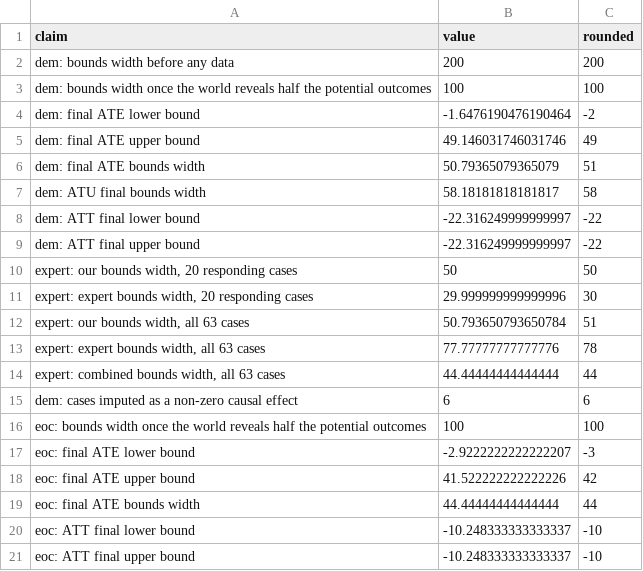
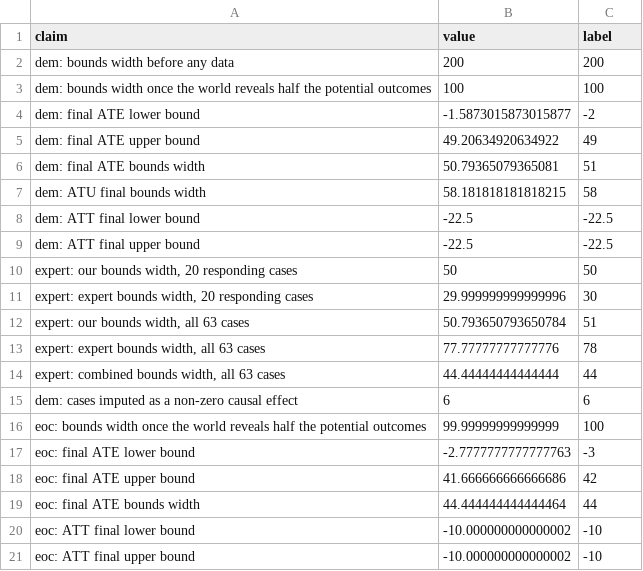
Before and after one commit to active-maintenance-aec/coppock_kaur_2022, a CSV file: maintained/output/text_summary_stats.csv, drawn as a sheet.

```diff
--- a/maintained/output/text_summary_stats.csv
+++ b/maintained/output/text_summary_stats.csv
@@ -1,10 +1,10 @@
-claim,value,rounded
+claim,value,label
 dem: bounds width before any data,200,200
 dem: bounds width once the world reveals half the potential outcomes,100,100
-dem: final ATE lower bound,-1.6476190476190464,-2
-dem: final ATE upper bound,49.146031746031746,49
-dem: final ATE bounds width,50.79365079365079,51
-dem: ATU final bounds width,58.18181818181817,58
-dem: ATT final lower bound,-22.316249999999997,-22
-dem: ATT final upper bound,-22.316249999999997,-22
+dem: final ATE lower bound,-1.5873015873015877,-2
+dem: final ATE upper bound,49.20634920634922,49
+dem: final ATE bounds width,50.79365079365081,51
+dem: ATU final bounds width,58.181818181818215,58
+dem: ATT final lower bound,-22.5,-22.5
+dem: ATT final upper bound,-22.5,-22.5
 "expert: our bounds width, 20 responding cases",50,50
@@ -15,7 +15,7 @@ dem: ATT final upper bound,-22.316249999999997,-22
 dem: cases imputed as a non-zero causal effect,6,6
-eoc: bounds width once the world reveals half the potential outcomes,100,100
-eoc: final ATE lower bound,-2.9222222222222207,-3
-eoc: final ATE upper bound,41.522222222222226,42
-eoc: final ATE bounds width,44.44444444444444,44
-eoc: ATT final lower bound,-10.248333333333337,-10
-eoc: ATT final upper bound,-10.248333333333337,-10
+eoc: bounds width once the world reveals half the potential outcomes,99.99999999999999,100
+eoc: final ATE lower bound,-2.7777777777777763,-3
+eoc: final ATE upper bound,41.666666666666686,42
+eoc: final ATE bounds width,44.444444444444464,44
+eoc: ATT final lower bound,-10.000000000000002,-10
+eoc: ATT final upper bound,-10.000000000000002,-10
```
Also changed, not shown: ground_truth/coppock_kaur_2022_ground_truth.csv, maintained/output/figures_2_a1_gg_df.csv, 25 other files.
